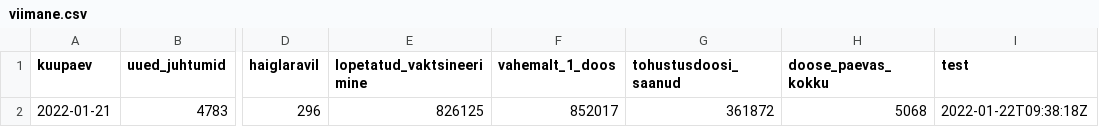
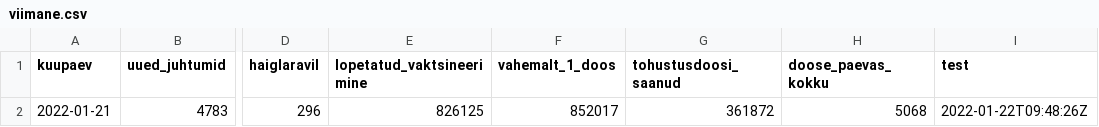
Before and after one commit to riinaljas/Delfi-Covid, a CSV file: viimane.csv, drawn as a sheet; only a part is shown, gaps mark what is left out; the diff names each change by its address in the sheet, - before the commit and + after, or states it on an @@ line.

Commit message:
run the script

```diff
--- a/viimane.csv
+++ b/viimane.csv
-I2 (test): 2022-01-22T09:38:18Z
+I2 (test): 2022-01-22T09:48:26Z
```
